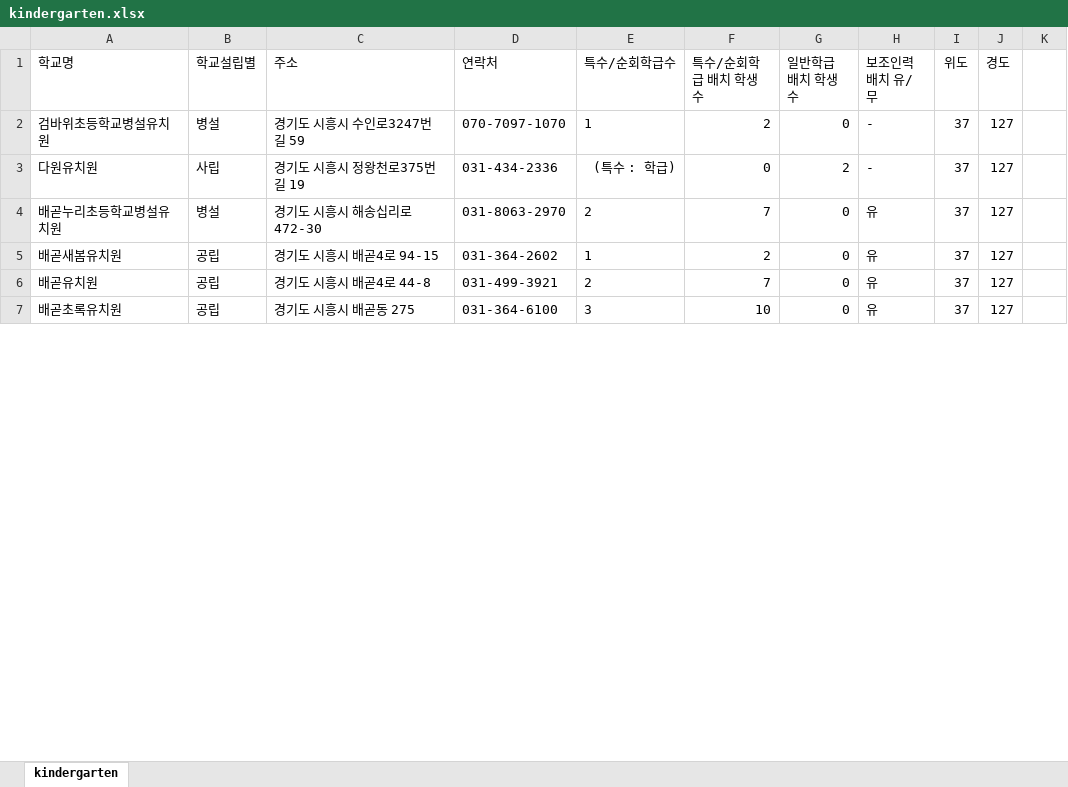
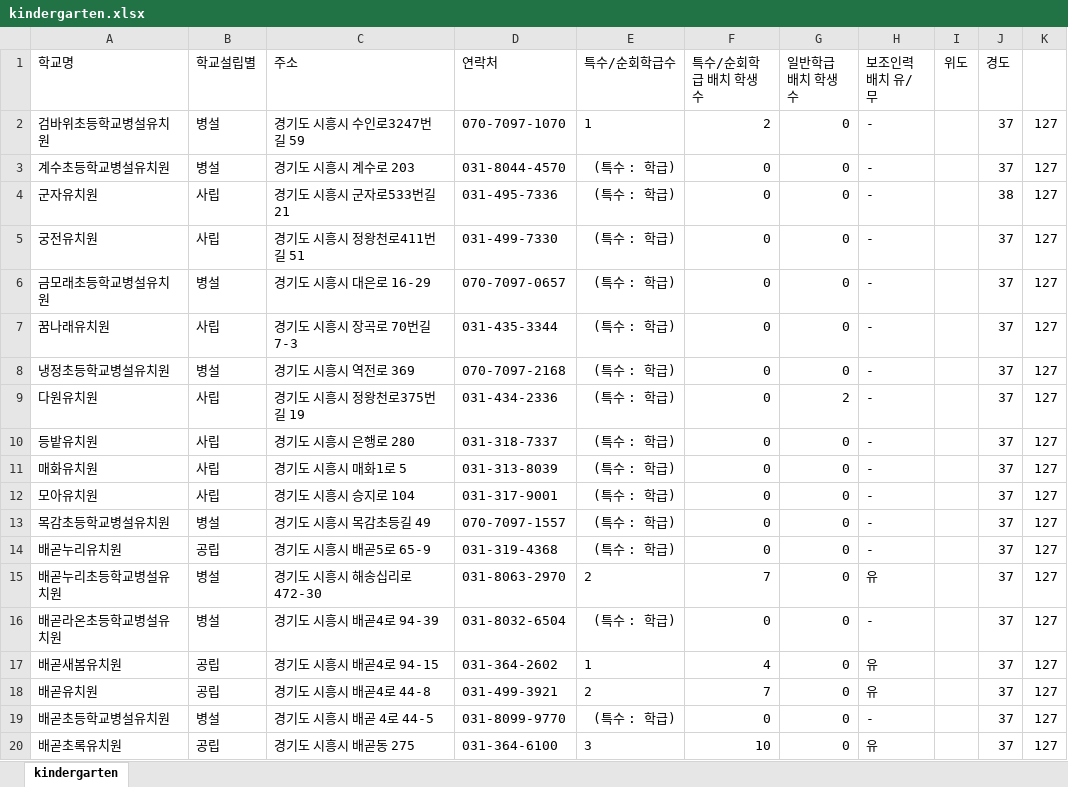
Before and after one commit to shiheungEC/shiheungec.github.io, an Excel workbook: data/kindergarten.xlsx, sheet kindergarten, drawn as a sheet; only a part is shown; values as stored, in another font and other column widths than the file's, no borders; addresses are those after the commit; the diff covers the shown part only; the diff names each change by its address in the sheet, - before the commit and + after, or states it on an @@ line.

```diff
--- a/data/kindergarten.xlsx (sheet kindergarten)
+++ b/data/kindergarten.xlsx (sheet kindergarten)
-I2 (위도): 37
+I2 (위도): (empty)
-J2 (경도): 127
+J2 (경도): 37
-K2: (empty)
+K2: 127
+row 3: 계수초등학교병설유치원 | 병설 | 경기도 시흥시 계수로 203 | 031-8044-4570 | (특수 : 학급) | 0 | 0 | - |  | 37 | 127
+row 4: 군자유치원 | 사립 | 경기도 시흥시 군자로533번길 21 | 031-495-7336 | (특수 : 학급) | 0 | 0 | - |  | 38 | 127
+row 5: 궁전유치원 | 사립 | 경기도 시흥시 정왕천로411번길 51 | 031-499-7330 | (특수 : 학급) | 0 | 0 | - |  | 37 | 127
+row 6: 금모래초등학교병설유치원 | 병설 | 경기도 시흥시 대은로 16-29 | 070-7097-0657 | (특수 : 학급) | 0 | 0 | - |  | 37 | 127
+row 7: 꿈나래유치원 | 사립 | 경기도 시흥시 장곡로 70번길 7-3 | 031-435-3344 | (특수 : 학급) | 0 | 0 | - |  | 37 | 127
+row 8: 냉정초등학교병설유치원 | 병설 | 경기도 시흥시 역전로 369 | 070-7097-2168 | (특수 : 학급) | 0 | 0 | - |  | 37 | 127
-I9 (위도): 37
+I9 (위도): (empty)
-J9 (경도): 127
+J9 (경도): 37
-K9: (empty)
+K9: 127
+row 10: 등밭유치원 | 사립 | 경기도 시흥시 은행로 280 | 031-318-7337 | (특수 : 학급) | 0 | 0 | - |  | 37 | 127
+row 11: 매화유치원 | 사립 | 경기도 시흥시 매화1로 5 | 031-313-8039 | (특수 : 학급) | 0 | 0 | - |  | 37 | 127
+row 12: 모아유치원 | 사립 | 경기도 시흥시 승지로 104 | 031-317-9001 | (특수 : 학급) | 0 | 0 | - |  | 37 | 127
+row 13: 목감초등학교병설유치원 | 병설 | 경기도 시흥시 목감초등길 49 | 070-7097-1557 | (특수 : 학급) | 0 | 0 | - |  | 37 | 127
+row 14: 배곧누리유치원 | 공립 | 경기도 시흥시 배곧5로 65-9 | 031-319-4368 | (특수 : 학급) | 0 | 0 | - |  | 37 | 127
-I15 (위도): 37
+I15 (위도): (empty)
-J15 (경도): 127
+J15 (경도): 37
-K15: (empty)
+K15: 127
+row 16: 배곧라온초등학교병설유치원 | 병설 | 경기도 시흥시 배곧4로 94-39 | 031-8032-6504 | (특수 : 학급) | 0 | 0 | - |  | 37 | 127
-F17 (특수/순회학급 배치 학생 수): 2
+F17 (특수/순회학급 배치 학생 수): 4
-I17:I18 (위도): 37
+I17:I18 (위도): (empty)
-J17:J18 (경도): 127
+J17:J18 (경도): 37
-K17:K18: (empty)
+K17:K18: 127
+row 19: 배곧초등학교병설유치원 | 병설 | 경기도 시흥시 배곧 4로 44-5 | 031-8099-9770 | (특수 : 학급) | 0 | 0 | - |  | 37 | 127
-I20 (위도): 37
+I20 (위도): (empty)
-J20 (경도): 127
+J20 (경도): 37
-K20: (empty)
+K20: 127
```
Also changed, not shown: 37 added rows, 52 edited cells and cell formats elsewhere in this sheet, formulas that keep their value, data/elementary.xlsx, data/high.xlsx, 6 other files.
